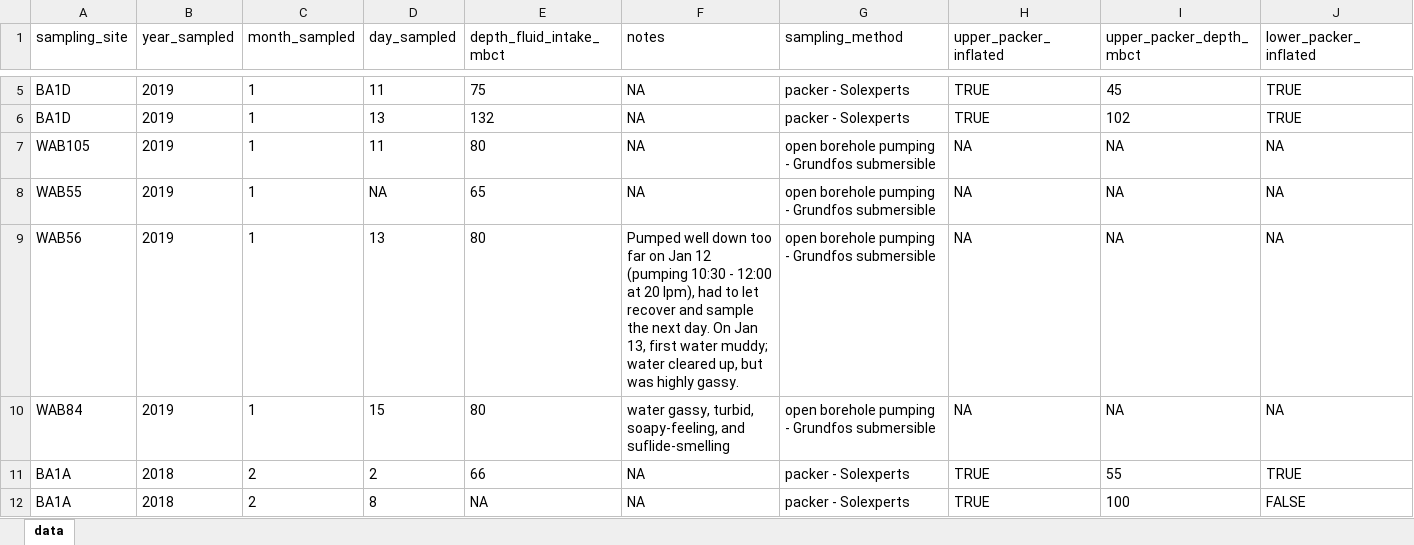
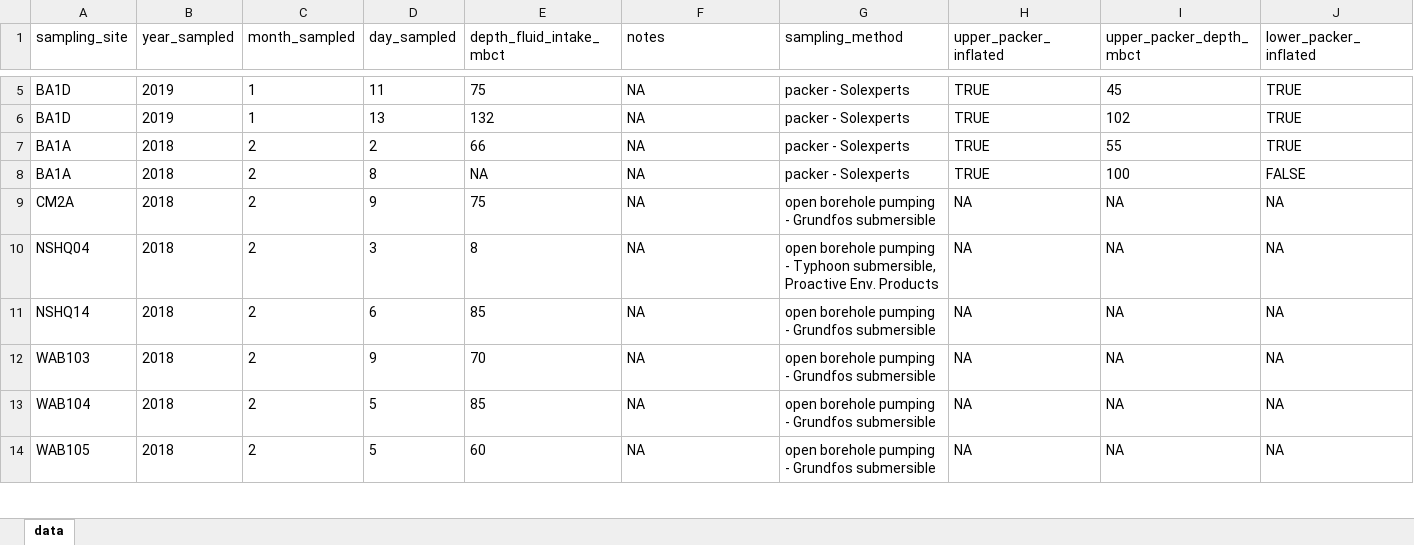
Before and after one commit to danote/Oman-packers-2018-2019, an Excel workbook: data_raw/Summary_metadata/Oman_Geochem_2012-2019_packers.xlsx, sheet data, drawn as a sheet; only a part is shown, gaps mark what is left out; the shorter side is filled out with more unchanged rows; values as stored, in another font and other column widths than the file's, no borders; table styles not drawn; rows hold the shown columns only; the diff names each change by its address in the sheet, - before the commit and + after, or states it on an @@ line.

```diff
--- a/data_raw/Summary_metadata/Oman_Geochem_2012-2019_packers.xlsx (sheet data)
+++ b/data_raw/Summary_metadata/Oman_Geochem_2012-2019_packers.xlsx (sheet data)
-row 7: WAB105 | 2019 | 1 | 11 | 80 | NA | open borehole pumping - Grundfos submersible | NA | NA | NA
-row 8: WAB55 | 2019 | 1 | NA | 65 | NA | open borehole pumping - Grundfos submersible | NA | NA | NA
-row 9: WAB56 | 2019 | 1 | 13 | 80 | Pumped well down too far on Jan 12 (pumping 10:30 - 12:00 at 20 lpm), had to let recover and sample the next day. On Jan 13, first water muddy; water cleared up, but was highly gassy. | open borehole pumping - Grundfos submersible | NA | NA | NA
-row 10: WAB84 | 2019 | 1 | 15 | 80 | water gassy, turbid, soapy-feeling, and suflide-smelling | open borehole pumping - Grundfos submersible | NA | NA | NA
```
Also changed, not shown: 6 other files.
